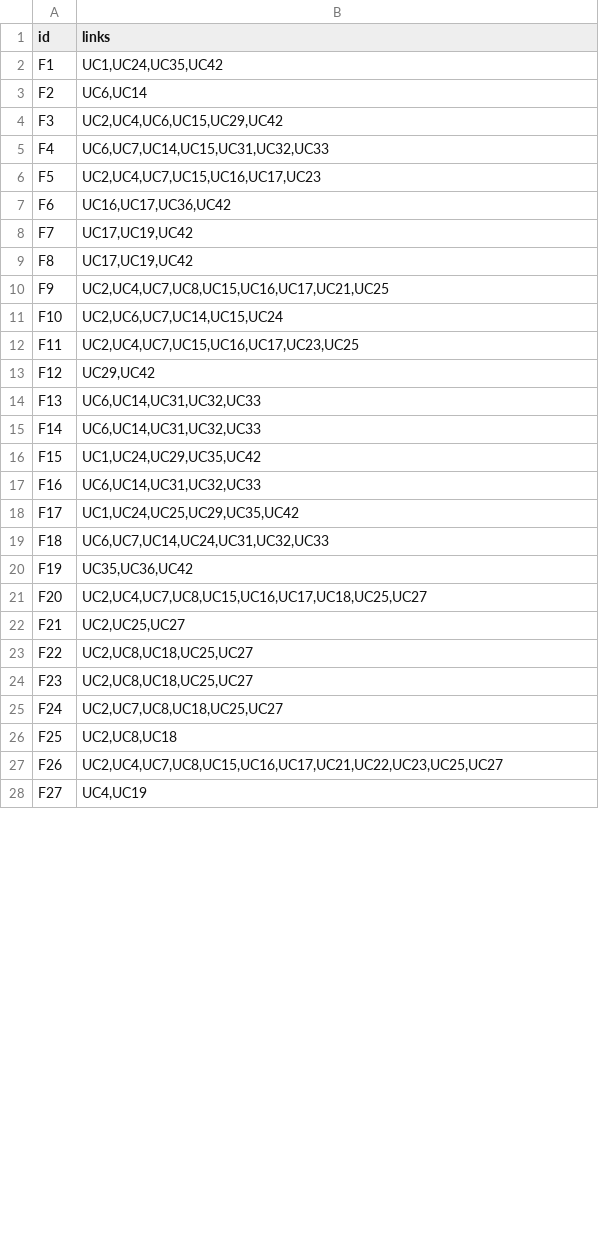
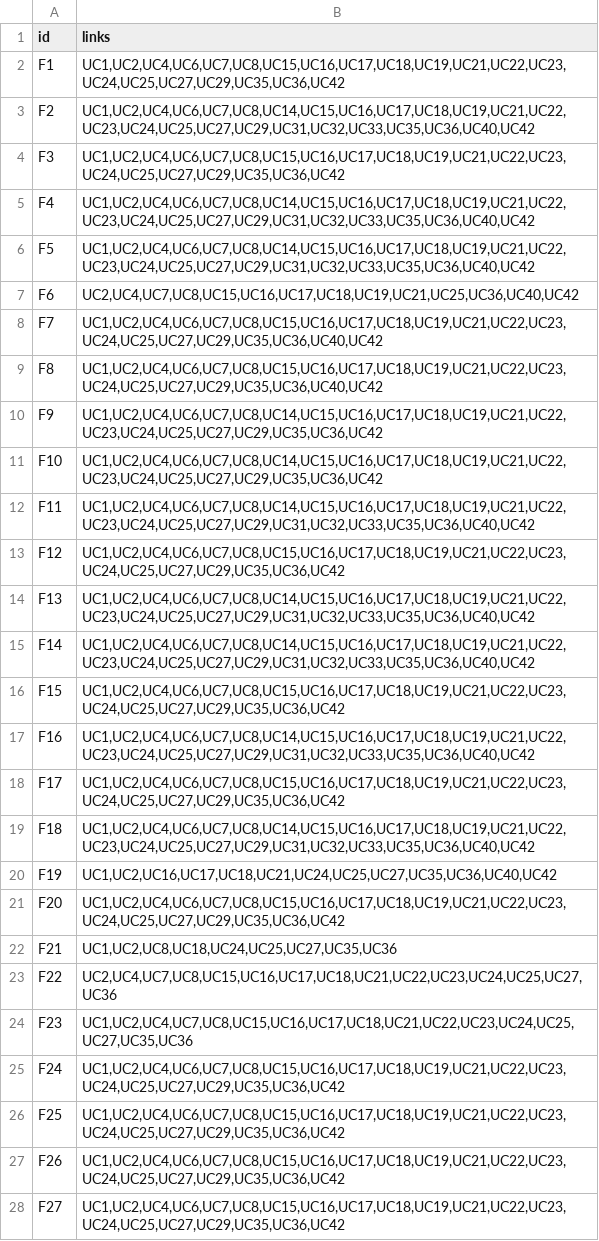
Before and after one commit to HChia47/Software-Evolution-A1, a CSV file: output/links.csv, drawn as a sheet; only a part is shown; the diff covers the shown part only.

```diff
--- a/output/links.csv
+++ b/output/links.csv
@@ -1,28 +1,28 @@
 id,links
-F1,"UC1,UC24,UC35,UC42"
-F2,"UC6,UC14"
-F3,"UC2,UC4,UC6,UC15,UC29,UC42"
-F4,"UC6,UC7,UC14,UC15,UC31,UC32,UC33"
-F5,"UC2,UC4,UC7,UC15,UC16,UC17,UC23"
-F6,"UC16,UC17,UC36,UC42"
-F7,"UC17,UC19,UC42"
-F8,"UC17,UC19,UC42"
-F9,"UC2,UC4,UC7,UC8,UC15,UC16,UC17,UC21,UC25"
-F10,"UC2,UC6,UC7,UC14,UC15,UC24"
-F11,"UC2,UC4,UC7,UC15,UC16,UC17,UC23,UC25"
-F12,"UC29,UC42"
-F13,"UC6,UC14,UC31,UC32,UC33"
-F14,"UC6,UC14,UC31,UC32,UC33"
-F15,"UC1,UC24,UC29,UC35,UC42"
-F16,"UC6,UC14,UC31,UC32,UC33"
-F17,"UC1,UC24,UC25,UC29,UC35,UC42"
-F18,"UC6,UC7,UC14,UC24,UC31,UC32,UC33"
-F19,"UC35,UC36,UC42"
-F20,"UC2,UC4,UC7,UC8,UC15,UC16,UC17,UC18,UC25,UC27"
-F21,"UC2,UC25,UC27"
-F22,"UC2,UC8,UC18,UC25,UC27"
-F23,"UC2,UC8,UC18,UC25,UC27"
-F24,"UC2,UC7,UC8,UC18,UC25,UC27"
-F25,"UC2,UC8,UC18"
-F26,"UC2,UC4,UC7,UC8,UC15,UC16,UC17,UC21,UC22,UC23,UC25,UC27"
-F27,"UC4,UC19"
+F1,"UC1,UC2,UC4,UC6,UC7,UC8,UC15,UC16,UC17,UC18,UC19,UC21,UC22,UC23,UC24,UC25,UC27,UC29,UC35,UC36,UC42"
+F2,"UC1,UC2,UC4,UC6,UC7,UC8,UC14,UC15,UC16,UC17,UC18,UC19,UC21,UC22,UC23,UC24,UC25,UC27,UC29,UC31,UC32,UC33,UC35,UC36,UC40,UC42"
+F3,"UC1,UC2,UC4,UC6,UC7,UC8,UC15,UC16,UC17,UC18,UC19,UC21,UC22,UC23,UC24,UC25,UC27,UC29,UC35,UC36,UC42"
+F4,"UC1,UC2,UC4,UC6,UC7,UC8,UC14,UC15,UC16,UC17,UC18,UC19,UC21,UC22,UC23,UC24,UC25,UC27,UC29,UC31,UC32,UC33,UC35,UC36,UC40,UC42"
+F5,"UC1,UC2,UC4,UC6,UC7,UC8,UC14,UC15,UC16,UC17,UC18,UC19,UC21,UC22,UC23,UC24,UC25,UC27,UC29,UC31,UC32,UC33,UC35,UC36,UC40,UC42"
+F6,"UC2,UC4,UC7,UC8,UC15,UC16,UC17,UC18,UC19,UC21,UC25,UC36,UC40,UC42"
+F7,"UC1,UC2,UC4,UC6,UC7,UC8,UC15,UC16,UC17,UC18,UC19,UC21,UC22,UC23,UC24,UC25,UC27,UC29,UC35,UC36,UC40,UC42"
+F8,"UC1,UC2,UC4,UC6,UC7,UC8,UC15,UC16,UC17,UC18,UC19,UC21,UC22,UC23,UC24,UC25,UC27,UC29,UC35,UC36,UC40,UC42"
+F9,"UC1,UC2,UC4,UC6,UC7,UC8,UC14,UC15,UC16,UC17,UC18,UC19,UC21,UC22,UC23,UC24,UC25,UC27,UC29,UC35,UC36,UC42"
+F10,"UC1,UC2,UC4,UC6,UC7,UC8,UC14,UC15,UC16,UC17,UC18,UC19,UC21,UC22,UC23,UC24,UC25,UC27,UC29,UC35,UC36,UC42"
+F11,"UC1,UC2,UC4,UC6,UC7,UC8,UC14,UC15,UC16,UC17,UC18,UC19,UC21,UC22,UC23,UC24,UC25,UC27,UC29,UC31,UC32,UC33,UC35,UC36,UC40,UC42"
+F12,"UC1,UC2,UC4,UC6,UC7,UC8,UC15,UC16,UC17,UC18,UC19,UC21,UC22,UC23,UC24,UC25,UC27,UC29,UC35,UC36,UC42"
+F13,"UC1,UC2,UC4,UC6,UC7,UC8,UC14,UC15,UC16,UC17,UC18,UC19,UC21,UC22,UC23,UC24,UC25,UC27,UC29,UC31,UC32,UC33,UC35,UC36,UC40,UC42"
+F14,"UC1,UC2,UC4,UC6,UC7,UC8,UC14,UC15,UC16,UC17,UC18,UC19,UC21,UC22,UC23,UC24,UC25,UC27,UC29,UC31,UC32,UC33,UC35,UC36,UC40,UC42"
+F15,"UC1,UC2,UC4,UC6,UC7,UC8,UC15,UC16,UC17,UC18,UC19,UC21,UC22,UC23,UC24,UC25,UC27,UC29,UC35,UC36,UC42"
+F16,"UC1,UC2,UC4,UC6,UC7,UC8,UC14,UC15,UC16,UC17,UC18,UC19,UC21,UC22,UC23,UC24,UC25,UC27,UC29,UC31,UC32,UC33,UC35,UC36,UC40,UC42"
+F17,"UC1,UC2,UC4,UC6,UC7,UC8,UC15,UC16,UC17,UC18,UC19,UC21,UC22,UC23,UC24,UC25,UC27,UC29,UC35,UC36,UC42"
+F18,"UC1,UC2,UC4,UC6,UC7,UC8,UC14,UC15,UC16,UC17,UC18,UC19,UC21,UC22,UC23,UC24,UC25,UC27,UC29,UC31,UC32,UC33,UC35,UC36,UC40,UC42"
+F19,"UC1,UC2,UC16,UC17,UC18,UC21,UC24,UC25,UC27,UC35,UC36,UC40,UC42"
+F20,"UC1,UC2,UC4,UC6,UC7,UC8,UC15,UC16,UC17,UC18,UC19,UC21,UC22,UC23,UC24,UC25,UC27,UC29,UC35,UC36,UC42"
+F21,"UC1,UC2,UC8,UC18,UC24,UC25,UC27,UC35,UC36"
+F22,"UC2,UC4,UC7,UC8,UC15,UC16,UC17,UC18,UC21,UC22,UC23,UC24,UC25,UC27,UC36"
+F23,"UC1,UC2,UC4,UC7,UC8,UC15,UC16,UC17,UC18,UC21,UC22,UC23,UC24,UC25,UC27,UC35,UC36"
+F24,"UC1,UC2,UC4,UC6,UC7,UC8,UC15,UC16,UC17,UC18,UC19,UC21,UC22,UC23,UC24,UC25,UC27,UC29,UC35,UC36,UC42"
+F25,"UC1,UC2,UC4,UC6,UC7,UC8,UC15,UC16,UC17,UC18,UC19,UC21,UC22,UC23,UC24,UC25,UC27,UC29,UC35,UC36,UC42"
+F26,"UC1,UC2,UC4,UC6,UC7,UC8,UC15,UC16,UC17,UC18,UC19,UC21,UC22,UC23,UC24,UC25,UC27,UC29,UC35,UC36,UC42"
+F27,"UC1,UC2,UC4,UC6,UC7,UC8,UC15,UC16,UC17,UC18,UC19,UC21,UC22,UC23,UC24,UC25,UC27,UC29,UC35,UC36,UC42"
```
Also changed, not shown: 22 edited cells elsewhere in this file, 1 other file.
